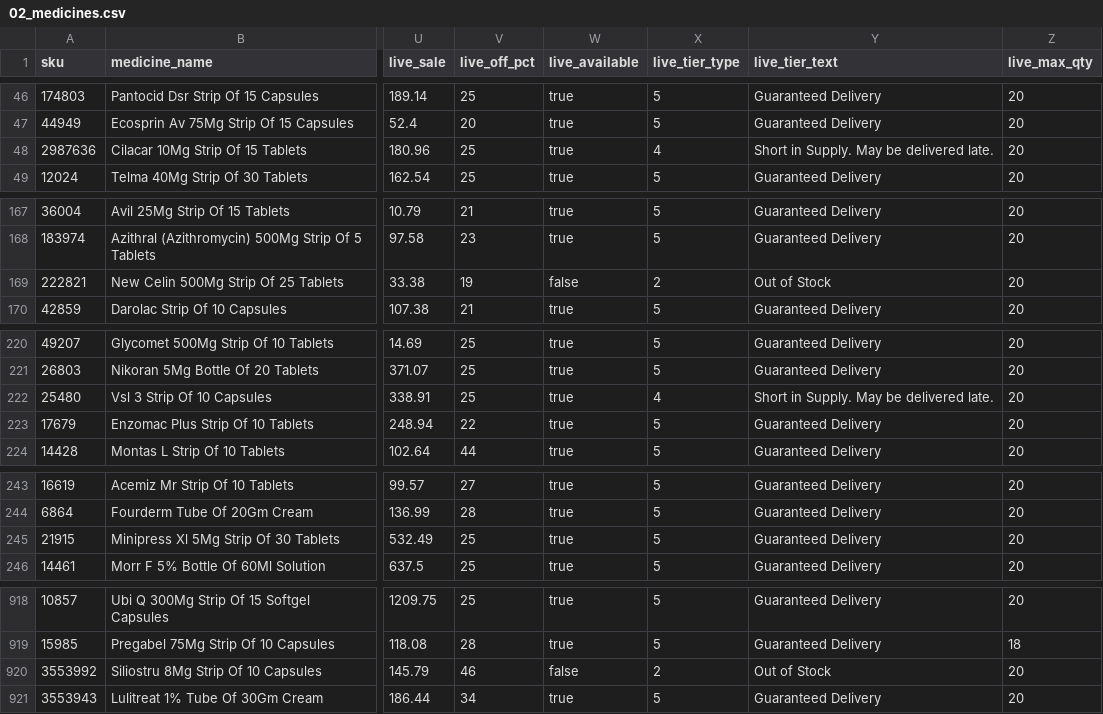
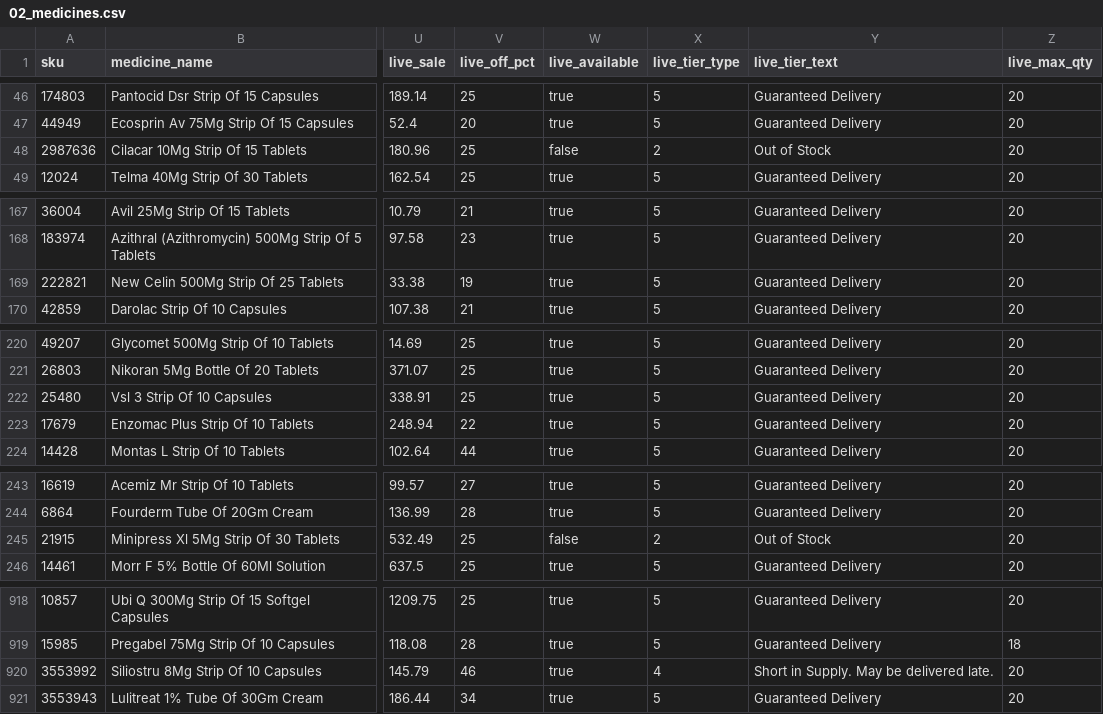
Before and after one commit to pharmeasyMarketing/medicines-by-class, a CSV file: sheets/02_medicines.csv, drawn as a sheet; only a part is shown, gaps mark what is left out; the diff covers the shown part only; the diff names each change by its address in the sheet, - before the commit and + after, or states it on an @@ line.

```diff
--- a/sheets/02_medicines.csv
+++ b/sheets/02_medicines.csv
-W48 (live_available): true
+W48 (live_available): false
-X48 (live_tier_type): 4
+X48 (live_tier_type): 2
-Y48 (live_tier_text): Short in Supply. May be delivered late.
+Y48 (live_tier_text): Out of Stock
-W169 (live_available): false
+W169 (live_available): true
-X169 (live_tier_type): 2
+X169 (live_tier_type): 5
-Y169 (live_tier_text): Out of Stock
+Y169 (live_tier_text): Guaranteed Delivery
-X222 (live_tier_type): 4
+X222 (live_tier_type): 5
-Y222 (live_tier_text): Short in Supply. May be delivered late.
+Y222 (live_tier_text): Guaranteed Delivery
-W245 (live_available): true
+W245 (live_available): false
-X245 (live_tier_type): 5
+X245 (live_tier_type): 2
-Y245 (live_tier_text): Guaranteed Delivery
+Y245 (live_tier_text): Out of Stock
-W920 (live_available): false
+W920 (live_available): true
-X920 (live_tier_type): 2
+X920 (live_tier_type): 4
-Y920 (live_tier_text): Out of Stock
+Y920 (live_tier_text): Short in Supply. May be delivered late.
```
Also changed, not shown: 59 edited cells elsewhere in this file, 22 other files.
